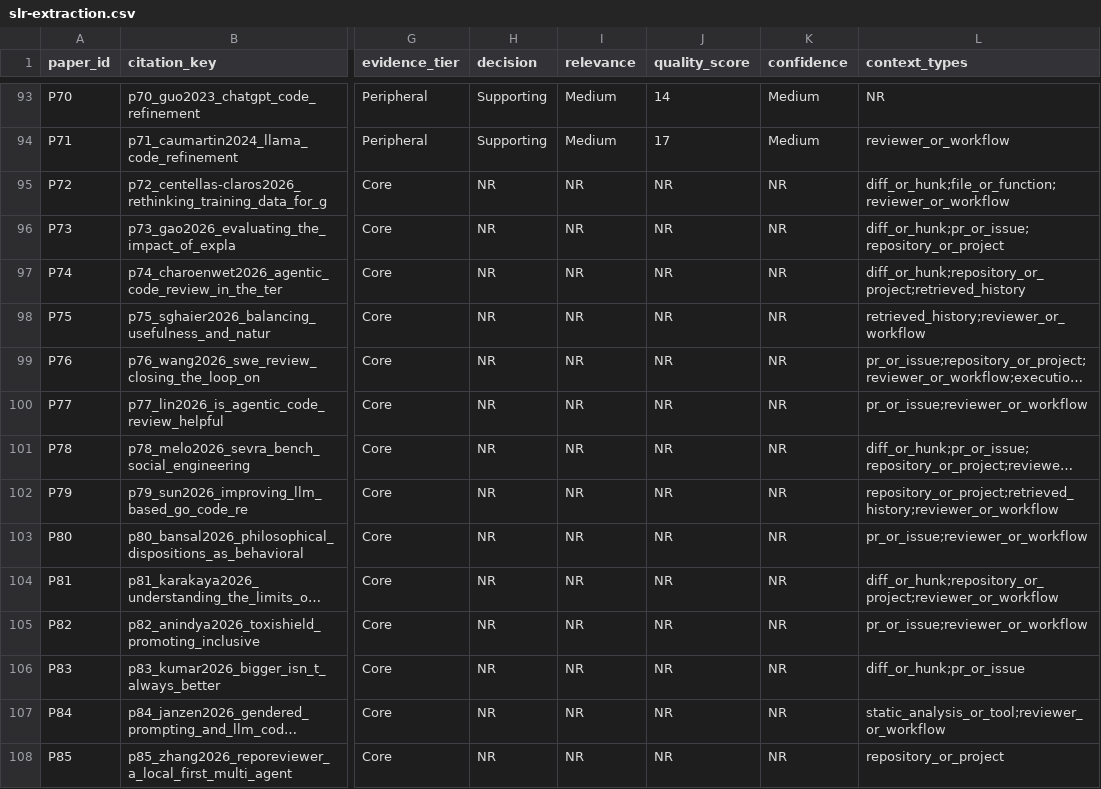
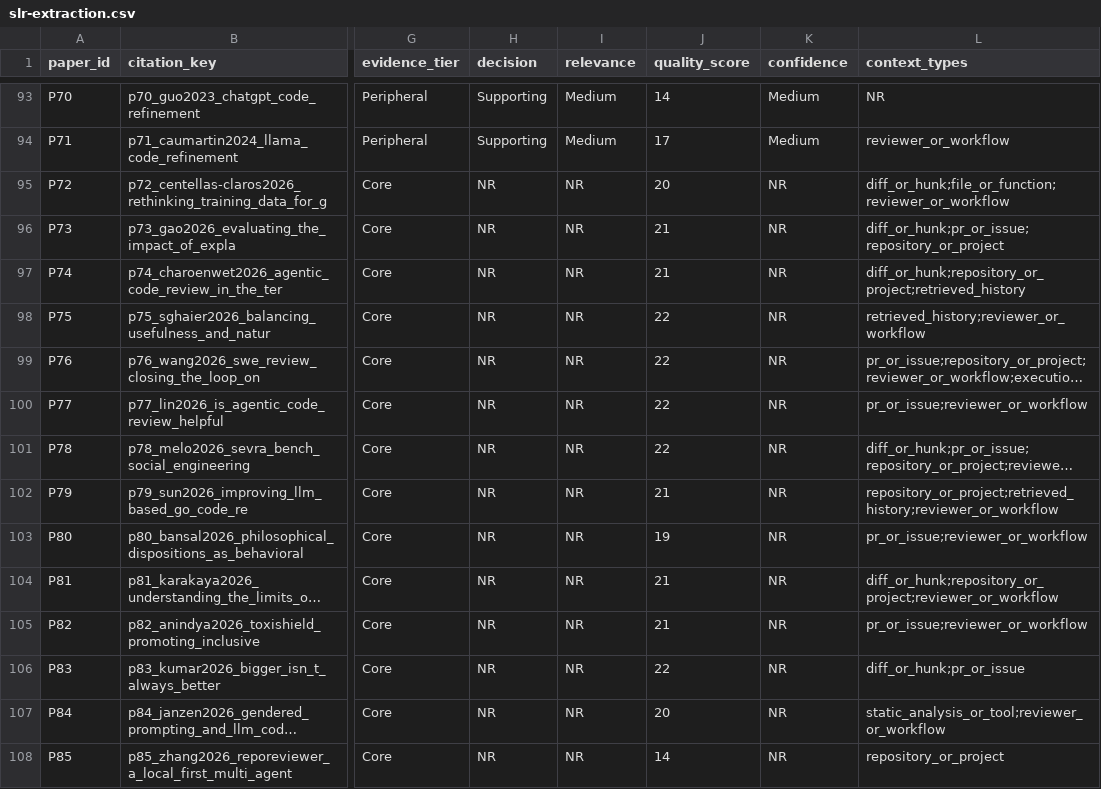
Before and after one commit to mahdimalverdi/llm-code-review-evaluation, a CSV file: data/slr-extraction.csv, drawn as a sheet; only a part is shown, gaps mark what is left out; long unchanged cells end in …; the diff covers the shown part only; the diff names each change by its address in the sheet, - before the commit and + after, or states it on an @@ line.

Commit message:
Refresh corpus counts and quality scoring

```diff
--- a/data/slr-extraction.csv
+++ b/data/slr-extraction.csv
-J95 (quality_score): NR
+J95 (quality_score): 20
-J96:J97 (quality_score): NR
+J96:J97 (quality_score): 21
-J98:J101 (quality_score): NR
+J98:J101 (quality_score): 22
-J102 (quality_score): NR
+J102 (quality_score): 21
-J103 (quality_score): NR
+J103 (quality_score): 19
-J104:J105 (quality_score): NR
+J104:J105 (quality_score): 21
-J106 (quality_score): NR
+J106 (quality_score): 22
-J107 (quality_score): NR
+J107 (quality_score): 20
-J108 (quality_score): NR
+J108 (quality_score): 14
```
Also changed, not shown: 36 edited cells elsewhere in this file, 11 other files.
